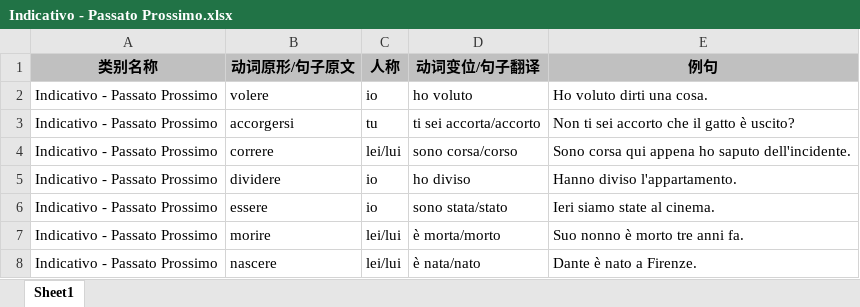
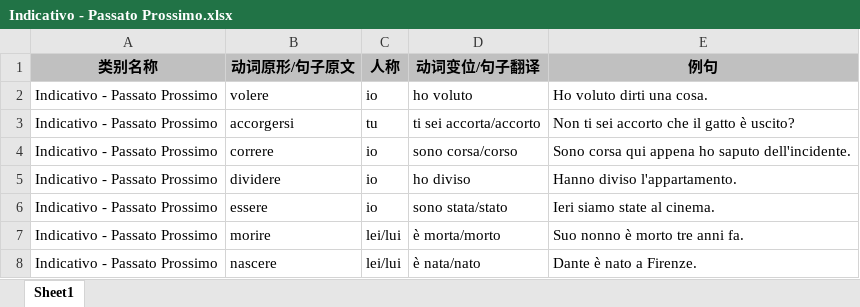
Before and after one commit to wechiwin/quiz-mini-springboot, an Excel workbook: excel/Indicativo - Passato Prossimo.xlsx, sheet Sheet1, drawn as a sheet; only a part is shown; values as stored, in another font and other column widths than the file's, no borders; the diff names each change by its address in the sheet, - before the commit and + after, or states it on an @@ line.

```diff
--- a/excel/Indicativo - Passato Prossimo.xlsx (sheet Sheet1)
+++ b/excel/Indicativo - Passato Prossimo.xlsx (sheet Sheet1)
-C4 (人称): lei/lui
+C4 (人称): io
```
Also changed, not shown: 1 other file.
